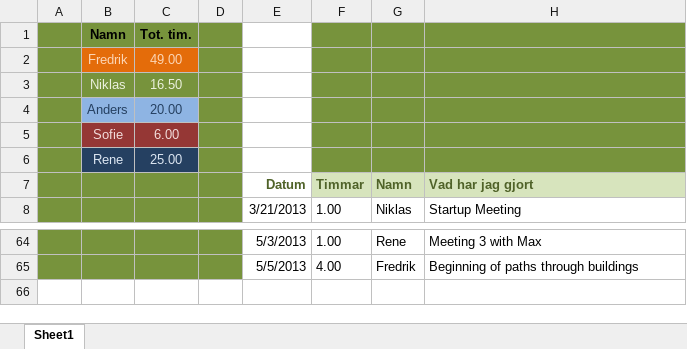
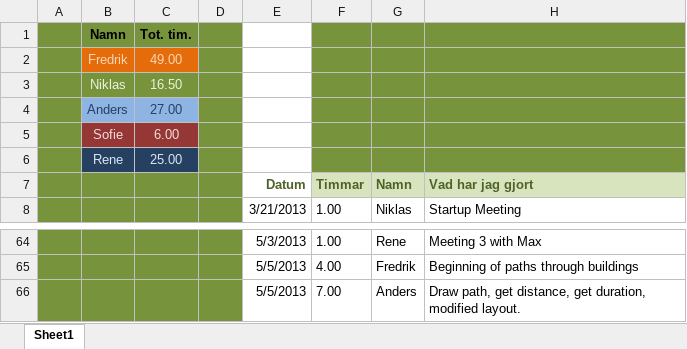
Before and after one commit to drderkummer/Software-Engineering-Project, an Excel workbook: Arbetsdagbok.xlsx, sheet Sheet1, drawn as a sheet; only a part is shown, gaps mark what is left out; values as stored, in another font and other column widths than the file's, no borders; the diff names each change by its address in the sheet, - before the commit and + after, or states it on an @@ line.

Commit message:
Display duration and distance when walking. Draw a line between given points. Modified a little bit in the layout

```diff
--- a/Arbetsdagbok.xlsx (sheet Sheet1)
+++ b/Arbetsdagbok.xlsx (sheet Sheet1)
-C4: 20.00
+C4: 27.00
+row 66:  |  |  |  | 5/5/2013 | 7.00 | Anders | Draw path, get distance, get duration, modified layout.
```
Also changed, not shown: 5 other files.
